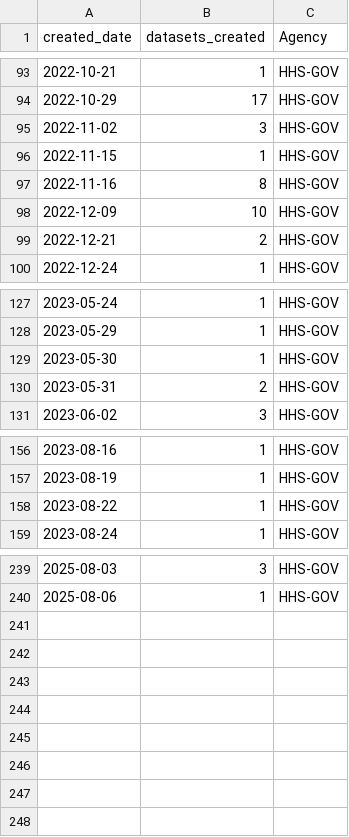
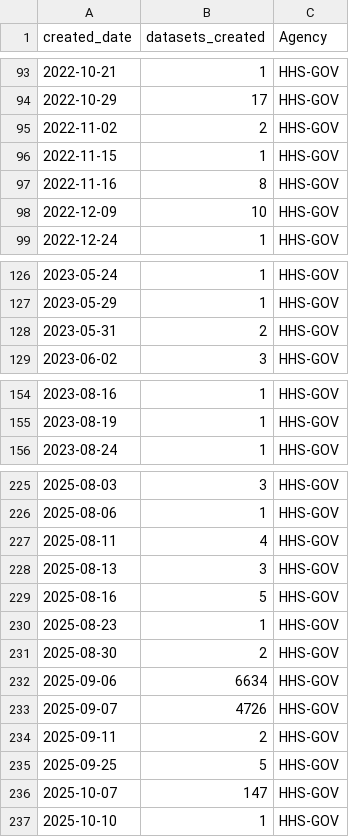
Before and after one commit to cronecoding/Inkwell-report, a CSV file: data/hhs_dataset_counts.csv, drawn as a sheet; only a part is shown, gaps mark what is left out; the diff covers the shown part only.

```diff
--- a/data/hhs_dataset_counts.csv
+++ b/data/hhs_dataset_counts.csv
@@ -94,3 +94,3 @@ created_date,datasets_created,Agency
 2022-10-29,17,HHS-GOV
-2022-11-02,3,HHS-GOV
+2022-11-02,2,HHS-GOV
 2022-11-15,1,HHS-GOV
@@ -98,3 +98,2 @@ created_date,datasets_created,Agency
 2022-12-09,10,HHS-GOV
-2022-12-21,2,HHS-GOV
 2022-12-24,1,HHS-GOV
@@ -128,3 +127,2 @@ created_date,datasets_created,Agency
 2023-05-29,1,HHS-GOV
-2023-05-30,1,HHS-GOV
 2023-05-31,2,HHS-GOV
@@ -157,3 +155,2 @@ created_date,datasets_created,Agency
 2023-08-19,1,HHS-GOV
-2023-08-22,1,HHS-GOV
 2023-08-24,1,HHS-GOV
@@ -240 +226,12 @@ created_date,datasets_created,Agency
 2025-08-06,1,HHS-GOV
+2025-08-11,4,HHS-GOV
+2025-08-13,3,HHS-GOV
+2025-08-16,5,HHS-GOV
+2025-08-23,1,HHS-GOV
+2025-08-30,2,HHS-GOV
+2025-09-06,6634,HHS-GOV
+2025-09-07,4726,HHS-GOV
+2025-09-11,2,HHS-GOV
+2025-09-25,5,HHS-GOV
+2025-10-07,147,HHS-GOV
+2025-10-10,1,HHS-GOV
```
Also changed, not shown: 11 removed rows and 13 edited cells elsewhere in this file, data/cdc_dataset_counts.csv, data/combined_monthly.csv, 7 other files.
